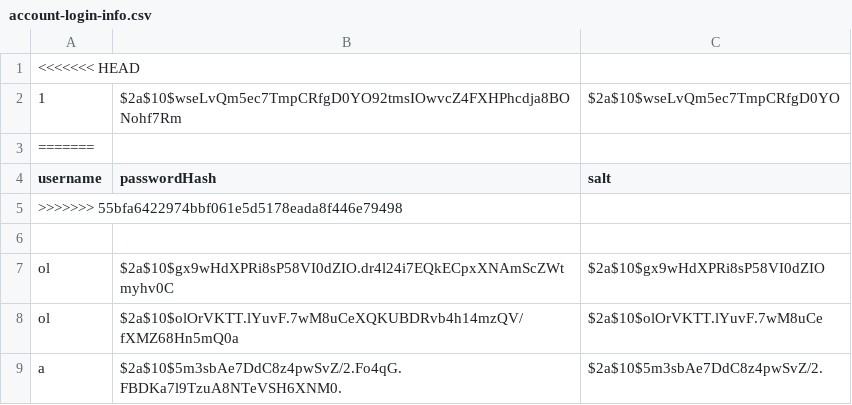
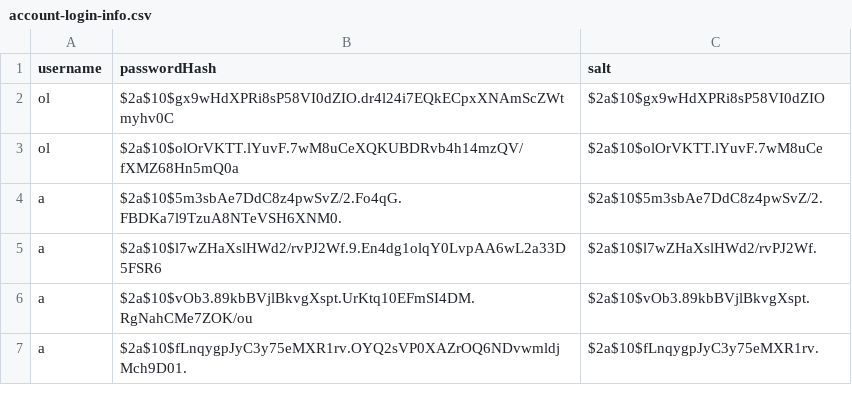
Before and after one commit to ojohnso3/food-coma-application, a CSV file: src/main/resources/login/account-login-info.csv, drawn as a sheet; only a part is shown; the shorter side is filled out with more unchanged rows; the diff names each change by its address in the sheet, - before the commit and + after, or states it on an @@ line.

```diff
--- a/src/main/resources/login/account-login-info.csv
+++ b/src/main/resources/login/account-login-info.csv
-row 1: <<<<<<< HEAD
-row 2: 1 | $2a$10$wseLvQm5ec7TmpCRfgD0YO92tmsIOwvcZ4FXHPhcdja8BONohf7Rm | $2a$10$wseLvQm5ec7TmpCRfgD0YO
-row 3: =======
-row 5: >>>>>>> 55bfa6422974bbf061e5d5178eada8f446e79498
-row 6: (empty)
```
Also changed, not shown: 2 other files.
